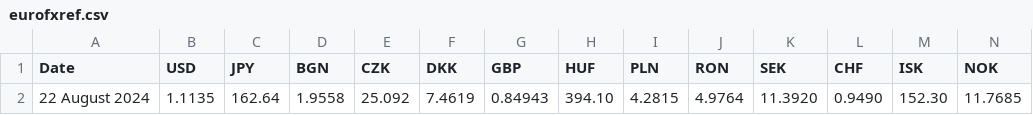
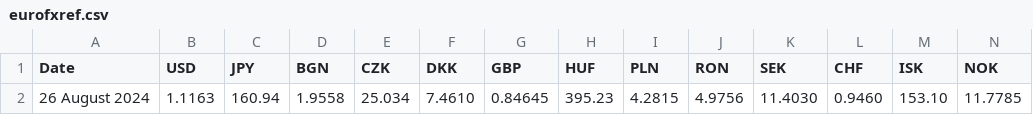
Before and after one commit to alexprengere/currencyconverter, a CSV file: currency_converter/eurofxref.csv, drawn as a sheet; only a part is shown; removed rows and columns are numbered as before the commit, all else as after; rows hold the shown columns only; the diff names each change by its address in the sheet, - before the commit and + after, or states it on an @@ line.

Commit message:
Update data

```diff
--- a/currency_converter/eurofxref.csv
+++ b/currency_converter/eurofxref.csv
-row 2: 22 August 2024 | 1.1135 | 162.64 | 1.9558 | 25.092 | 7.4619 | 0.84943 | 394.10 | 4.2815 | 4.9764 | 11.3920 | 0.9490 | 152.30 | 11.7685
+row 2: 26 August 2024 | 1.1163 | 160.94 | 1.9558 | 25.034 | 7.4610 | 0.84645 | 395.23 | 4.2815 | 4.9756 | 11.4030 | 0.9460 | 153.10 | 11.7785
```
Also changed, not shown: 1 other file.
